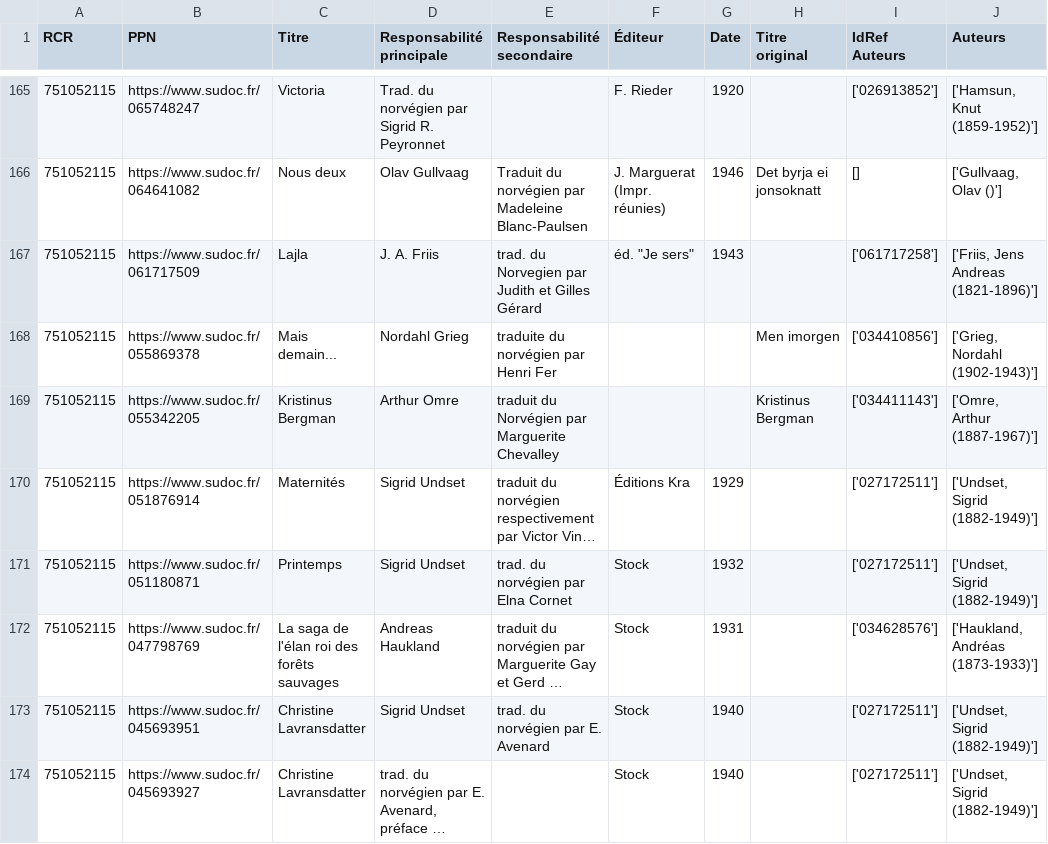
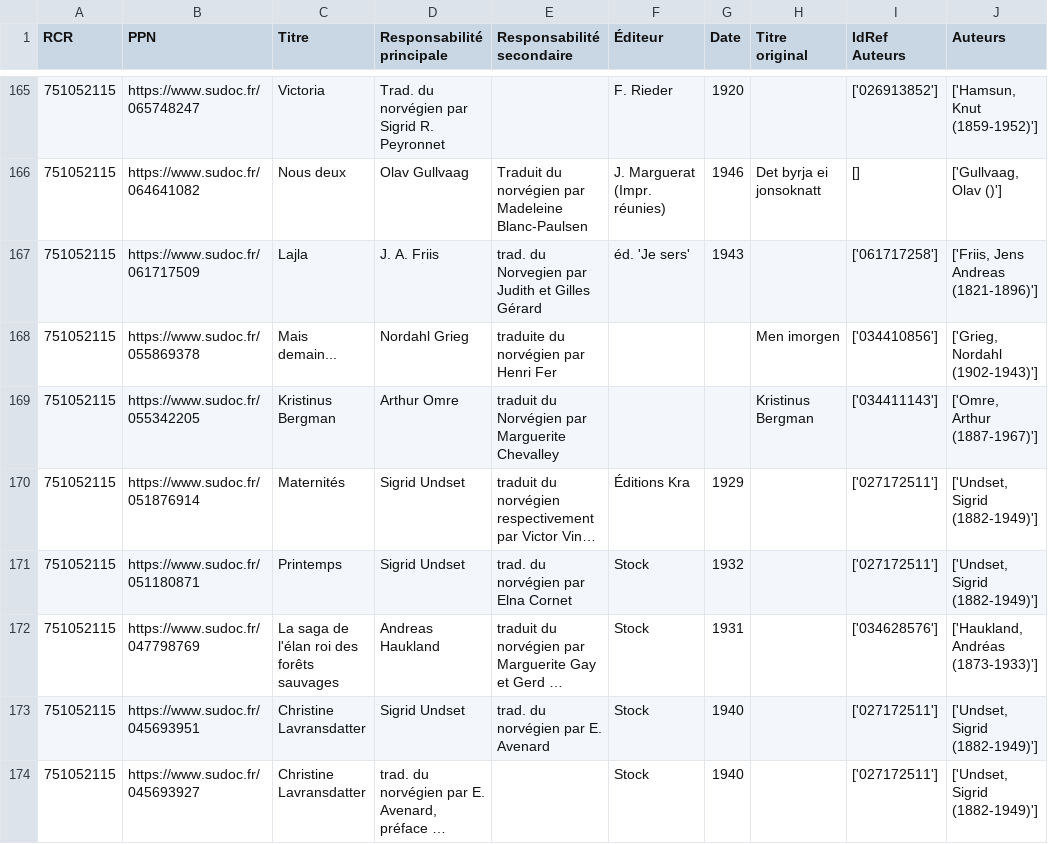
Before and after one commit to annasvenbro/etudesnordiques, a CSV file: 20250916_sudoc_final.csv, drawn as a sheet; only a part is shown, gaps mark what is left out; long unchanged cells end in …; the diff names each change by its address in the sheet, - before the commit and + after, or states it on an @@ line.

Commit message:
Add files via upload

```diff
--- a/20250916_sudoc_final.csv
+++ b/20250916_sudoc_final.csv
-F167 (Éditeur): éd. "Je sers"
+F167 (Éditeur): éd. 'Je sers'
```
